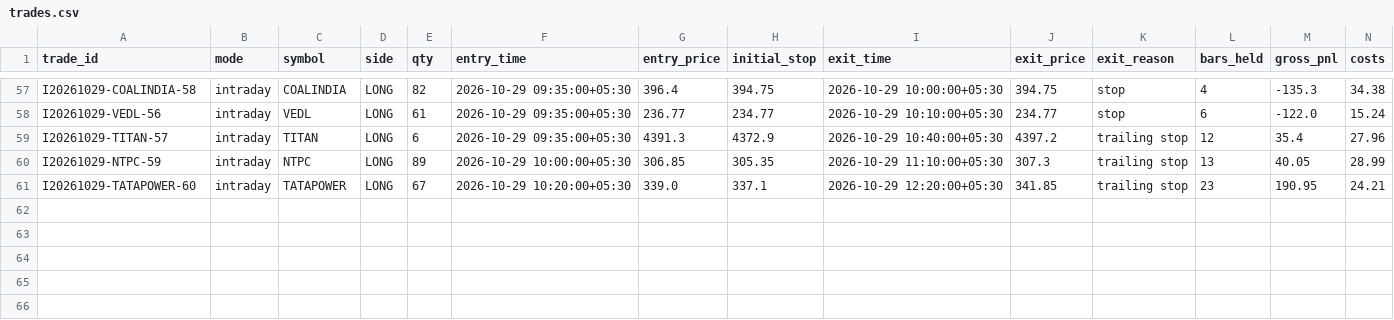
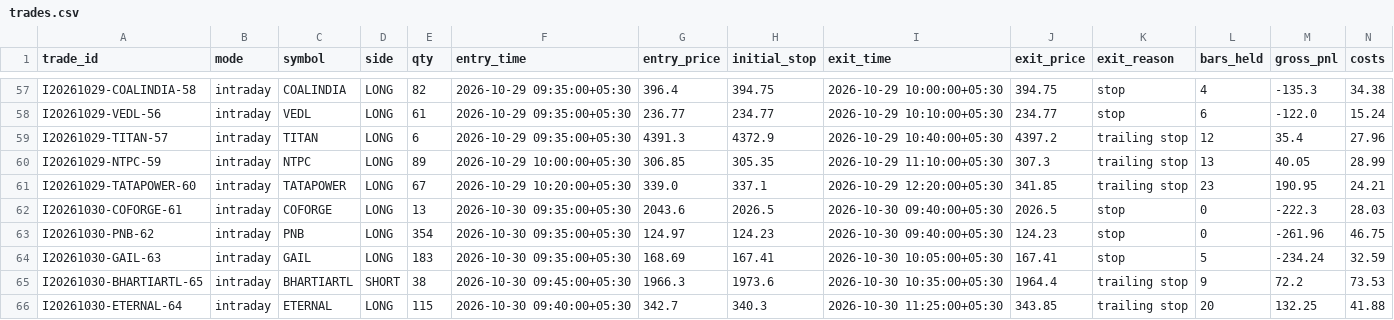
Before and after one commit to tanmaykaper/Paper-Trading-Bot, a CSV file: state/intraday/trades.csv, drawn as a sheet; only a part is shown, gaps mark what is left out; rows hold the shown columns only; the diff names each change by its address in the sheet, - before the commit and + after, or states it on an @@ line.

```diff
--- a/state/intraday/trades.csv
+++ b/state/intraday/trades.csv
+row 62: I20261030-COFORGE-61 | intraday | COFORGE | LONG | 13 | 2026-10-30 09:35:00+05:30 | 2043.6 | 2026.5 | 2026-10-30 09:40:00+05:30 | 2026.5 | stop | 0 | -222.3 | 28.03
+row 63: I20261030-PNB-62 | intraday | PNB | LONG | 354 | 2026-10-30 09:35:00+05:30 | 124.97 | 124.23 | 2026-10-30 09:40:00+05:30 | 124.23 | stop | 0 | -261.96 | 46.75
+row 64: I20261030-GAIL-63 | intraday | GAIL | LONG | 183 | 2026-10-30 09:35:00+05:30 | 168.69 | 167.41 | 2026-10-30 10:05:00+05:30 | 167.41 | stop | 5 | -234.24 | 32.59
+row 65: I20261030-BHARTIARTL-65 | intraday | BHARTIARTL | SHORT | 38 | 2026-10-30 09:45:00+05:30 | 1966.3 | 1973.6 | 2026-10-30 10:35:00+05:30 | 1964.4 | trailing stop | 9 | 72.2 | 73.53
+row 66: I20261030-ETERNAL-64 | intraday | ETERNAL | LONG | 115 | 2026-10-30 09:40:00+05:30 | 342.7 | 340.3 | 2026-10-30 11:25:00+05:30 | 343.85 | trailing stop | 20 | 132.25 | 41.88
```
Also changed, not shown: state/intraday/equity.csv, 4 other files.
